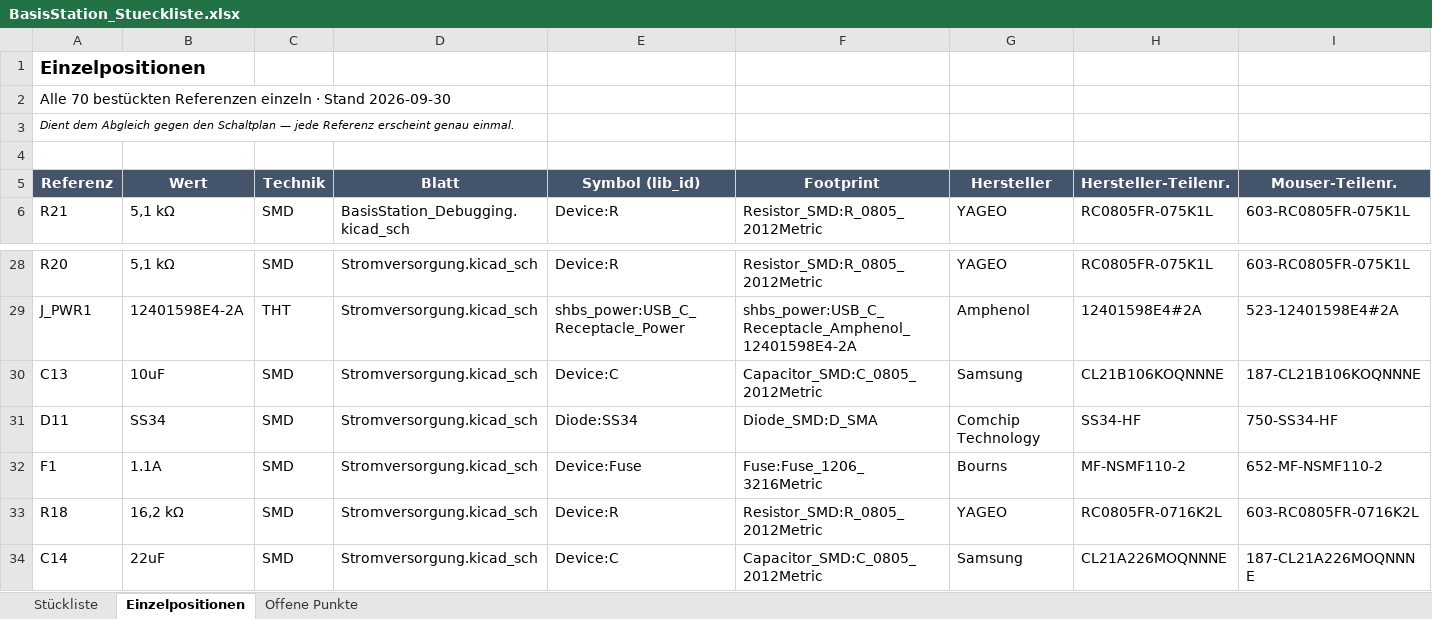
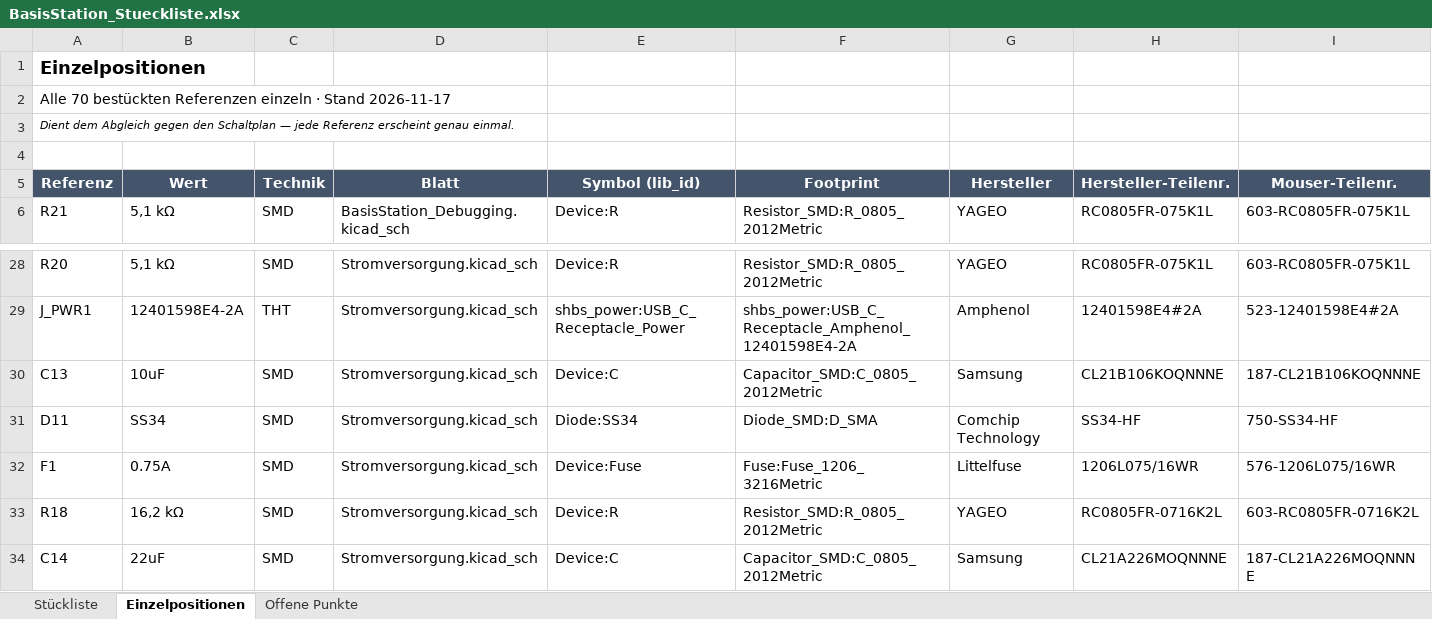
Before and after one commit to StefanZott/SmartHomeSystemBasisStation, an Excel workbook: pcb/BasisStation_Stueckliste.xlsx, sheet Einzelpositionen, drawn as a sheet; only a part is shown, gaps mark what is left out; values as stored, in another font and other column widths than the file's, no borders; the diff names each change by its address in the sheet, - before the commit and + after, or states it on an @@ line.

```diff
--- a/pcb/BasisStation_Stueckliste.xlsx (sheet Einzelpositionen)
+++ b/pcb/BasisStation_Stueckliste.xlsx (sheet Einzelpositionen)
-A2 (Referenz): …· Stand 2026-09-30
+A2 (Referenz): …· Stand 2026-11-17
-B32 (Wert): 1.1A
+B32 (Wert): 0.75A
-G32 (Hersteller): Bourns
+G32 (Hersteller): Littelfuse
-H32 (Hersteller-Teilenr.): MF-NSMF110-2
+H32 (Hersteller-Teilenr.): 1206L075/16WR
-I32 (Mouser-Teilenr.): 652-MF-NSMF110-2
+I32 (Mouser-Teilenr.): 576-1206L075/16WR
```
Also changed, not shown: sheet Stückliste, sheet Offene Punkte, 5 other files.
